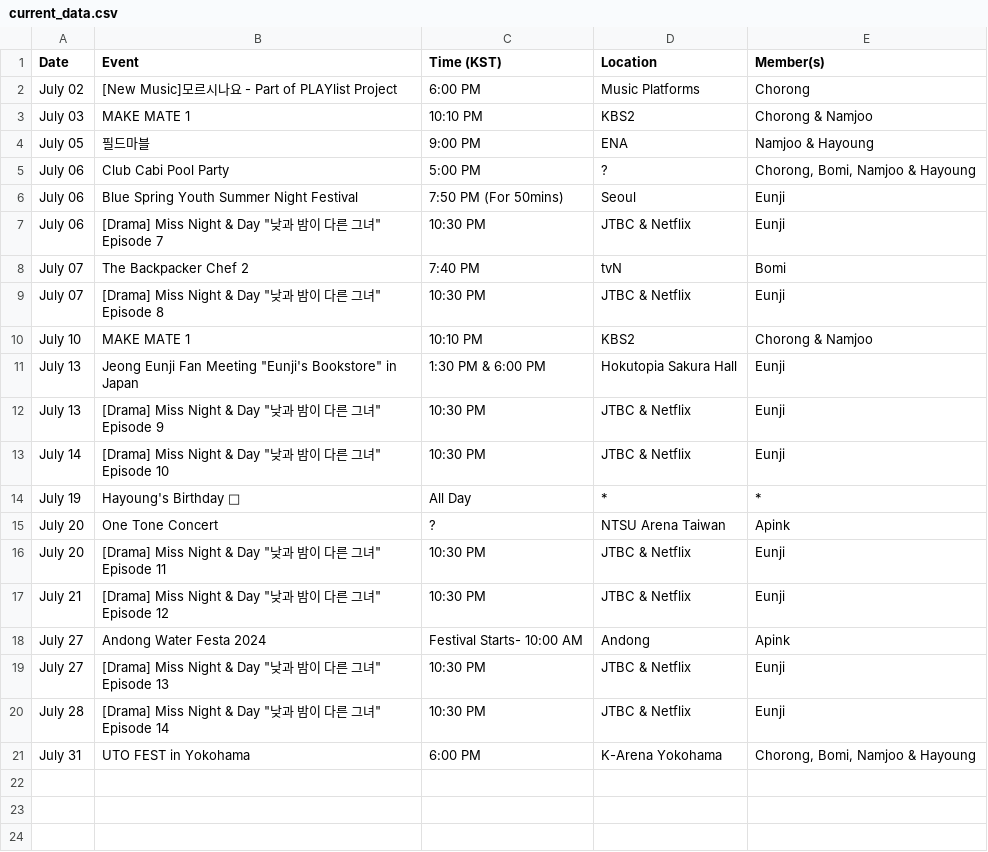
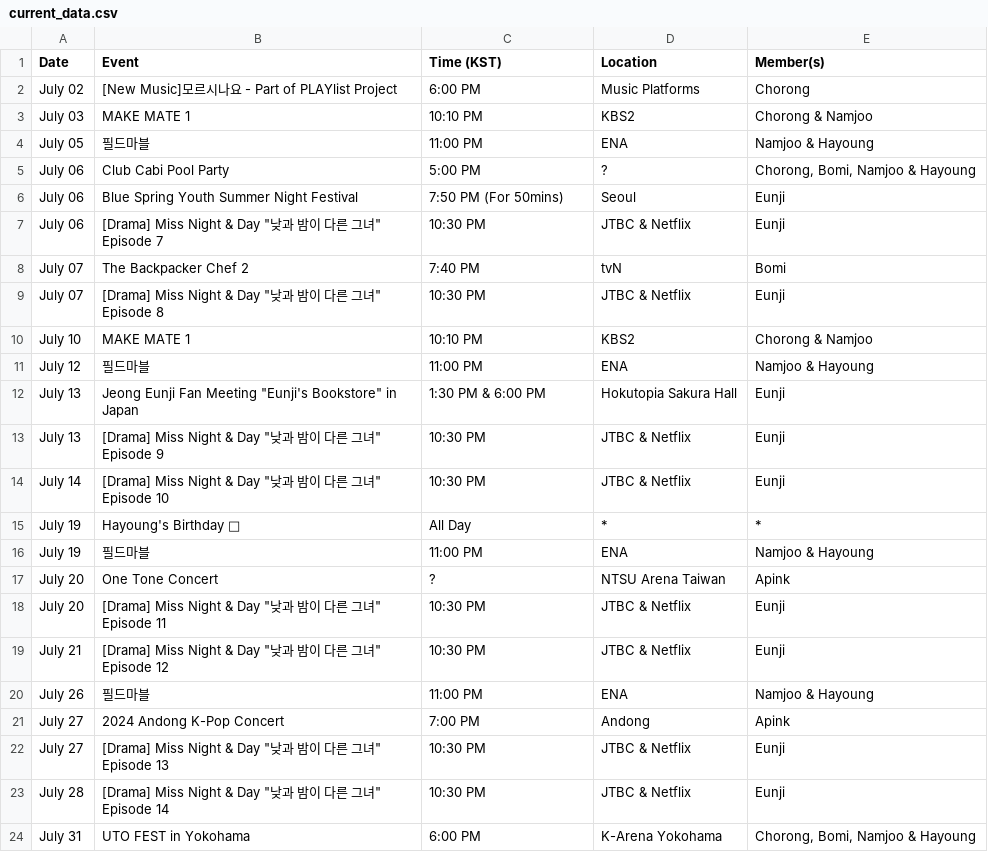
Before and after one commit to lazypandasite/mkdocs-lazypandasite, a CSV file: docs/apink_schedule/current_data.csv, drawn as a sheet.

Commit message:
update to the schedule

```diff
--- a/docs/apink_schedule/current_data.csv
+++ b/docs/apink_schedule/current_data.csv
@@ -3,3 +3,3 @@ July 02,[New Music]모르시나요 - Part of PLAYlist Project,6:00 PM,Music Plat
 July 03,MAKE MATE 1,10:10 PM,KBS2,"Chorong & Namjoo"
-July 05,필드마블,9:00 PM,ENA,"Namjoo & Hayoung"
+July 05,필드마블,11:00 PM,ENA,"Namjoo & Hayoung"
 July 06,Club Cabi Pool Party,5:00 PM,?,"Chorong, Bomi, Namjoo & Hayoung"
@@ -10,2 +10,3 @@ July 07,[Drama] Miss Night & Day "낮과 밤이 다른 그녀" Episode 8,10:30 P
 July 10,MAKE MATE 1,10:10 PM,KBS2,"Chorong & Namjoo"
+July 12,필드마블,11:00 PM,ENA,"Namjoo & Hayoung"
 July 13,Jeong Eunji Fan Meeting "Eunji's Bookstore" in Japan,1:30 PM & 6:00 PM,Hokutopia Sakura Hall,Eunji
@@ -14,2 +15,3 @@ July 14,[Drama] Miss Night & Day "낮과 밤이 다른 그녀" Episode 10,10:30
 July 19,Hayoung's Birthday 💛,All Day,*,*
+July 19,필드마블,11:00 PM,ENA,"Namjoo & Hayoung"
 July 20,One Tone Concert,?,NTSU Arena Taiwan,Apink
@@ -17,3 +19,4 @@ July 20,[Drama] Miss Night & Day "낮과 밤이 다른 그녀" Episode 11,10:30
 July 21,[Drama] Miss Night & Day "낮과 밤이 다른 그녀" Episode 12,10:30 PM,JTBC & Netflix,Eunji
-July 27,Andong Water Festa 2024,Festival Starts- 10:00 AM,Andong,Apink
+July 26,필드마블,11:00 PM,ENA,"Namjoo & Hayoung"
+July 27,2024 Andong K-Pop Concert,7:00 PM,Andong,Apink
 July 27,[Drama] Miss Night & Day "낮과 밤이 다른 그녀" Episode 13,10:30 PM,JTBC & Netflix,Eunji
```
Also changed, not shown: docs/apink_schedule/next_data.csv, 3 other files.
